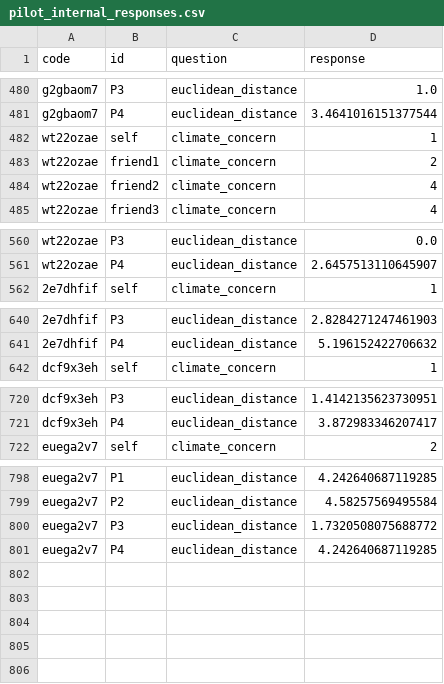
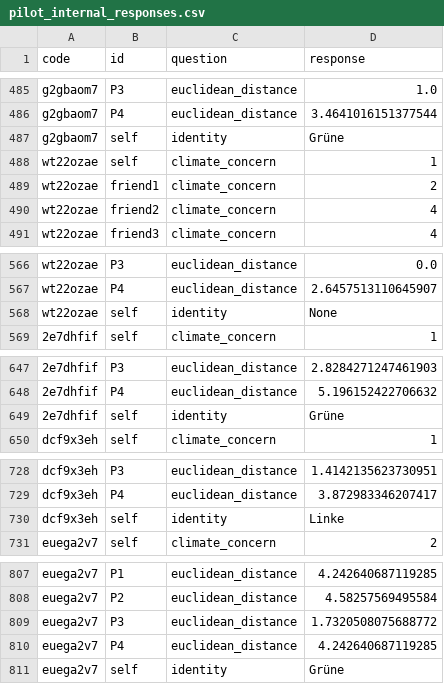
Before and after one commit to PeterSteiglechner/survey-perceived-polarisation, a CSV file: analysis/cleandata/pilot_internal_responses.csv, drawn as a sheet; only a part is shown, gaps mark what is left out; the diff covers the shown part only.

```diff
--- a/analysis/cleandata/pilot_internal_responses.csv
+++ b/analysis/cleandata/pilot_internal_responses.csv
@@ -481,2 +486,3 @@ g2gbaom7,P3,euclidean_distance,1.0
 g2gbaom7,P4,euclidean_distance,3.4641016151377544
+g2gbaom7,self,identity,Grüne
 wt22ozae,self,climate_concern,1
@@ -561,2 +567,3 @@ wt22ozae,P3,euclidean_distance,0.0
 wt22ozae,P4,euclidean_distance,2.6457513110645907
+wt22ozae,self,identity,None
 2e7dhfif,self,climate_concern,1
@@ -641,2 +648,3 @@ wt22ozae,P4,euclidean_distance,2.6457513110645907
 2e7dhfif,P4,euclidean_distance,5.196152422706632
+2e7dhfif,self,identity,Grüne
 dcf9x3eh,self,climate_concern,1
@@ -721,2 +729,3 @@ dcf9x3eh,P3,euclidean_distance,1.4142135623730951
 dcf9x3eh,P4,euclidean_distance,3.872983346207417
+dcf9x3eh,self,identity,Linke
 euega2v7,self,climate_concern,2
@@ -801 +810,2 @@ euega2v7,P3,euclidean_distance,1.7320508075688772
 euega2v7,P4,euclidean_distance,4.242640687119285
+euega2v7,self,identity,Grüne
```
Also changed, not shown: 5 added rows elsewhere in this file, analysis/cleandata/pilot_internal_preprocessed.csv, 1 other file.
